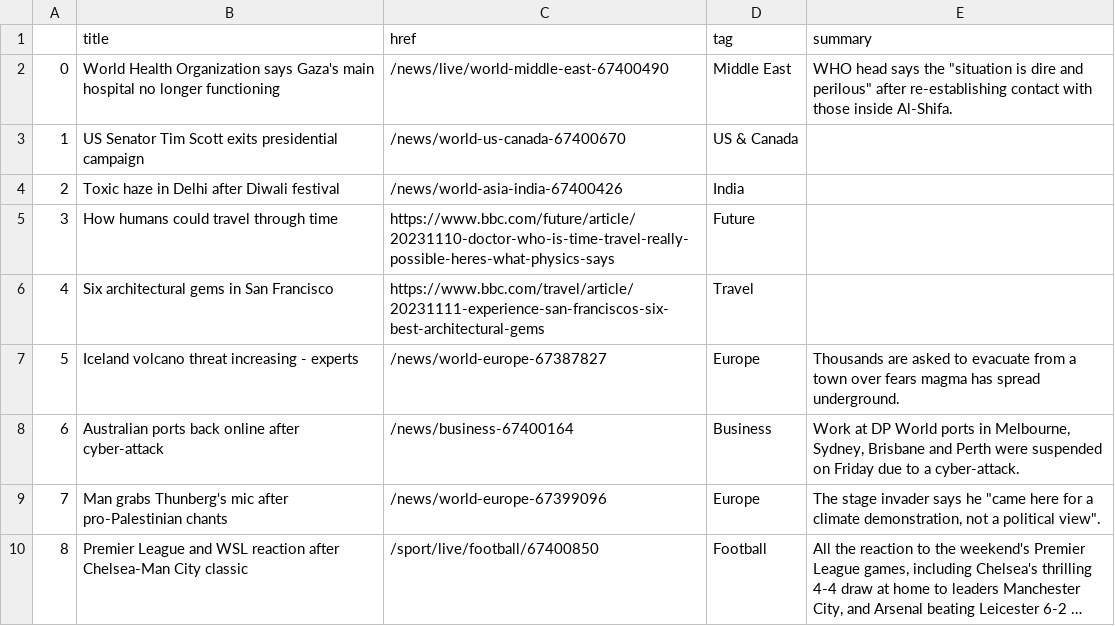
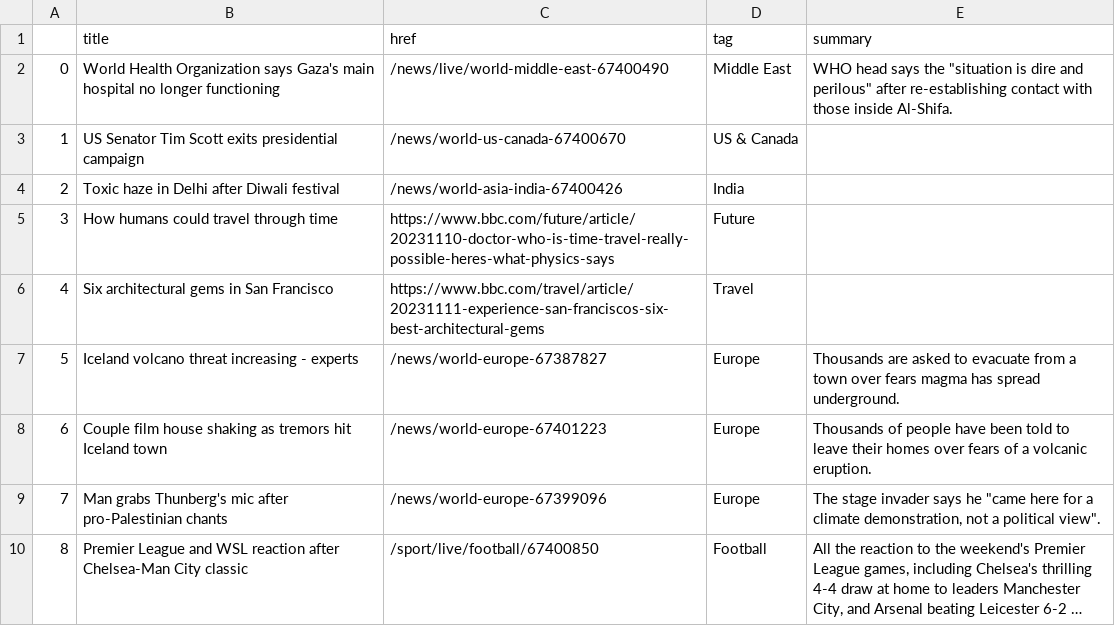
Before and after one commit to jsoma/automatic-scraper, a CSV file: bbc-headlines.csv, drawn as a sheet; only a part is shown; long unchanged cells end in ….

```diff
--- a/bbc-headlines.csv
+++ b/bbc-headlines.csv
@@ -7,3 +7,3 @@
 5,Iceland volcano threat increasing - experts,/news/world-europe-67387827,Europe,Thousands are asked to evacuate from a town over fears magma has spread underground.
-6,Australian ports back online after cyber-attack,/news/business-67400164,Business,"Work at DP World ports in Melbourne, Sydney, Brisbane and Perth were suspended on Friday due to a cyber-attack."
+6,Couple film house shaking as tremors hit Iceland town,/news/world-europe-67401223,Europe,Thousands of people have been told to leave their homes over fears of a volcanic eruption.
 7,Man grabs Thunberg's mic after pro-Palestinian chants,/news/world-europe-67399096,Europe,"The stage invader says he ""came here for a climate demonstration, not a political view""."
```
